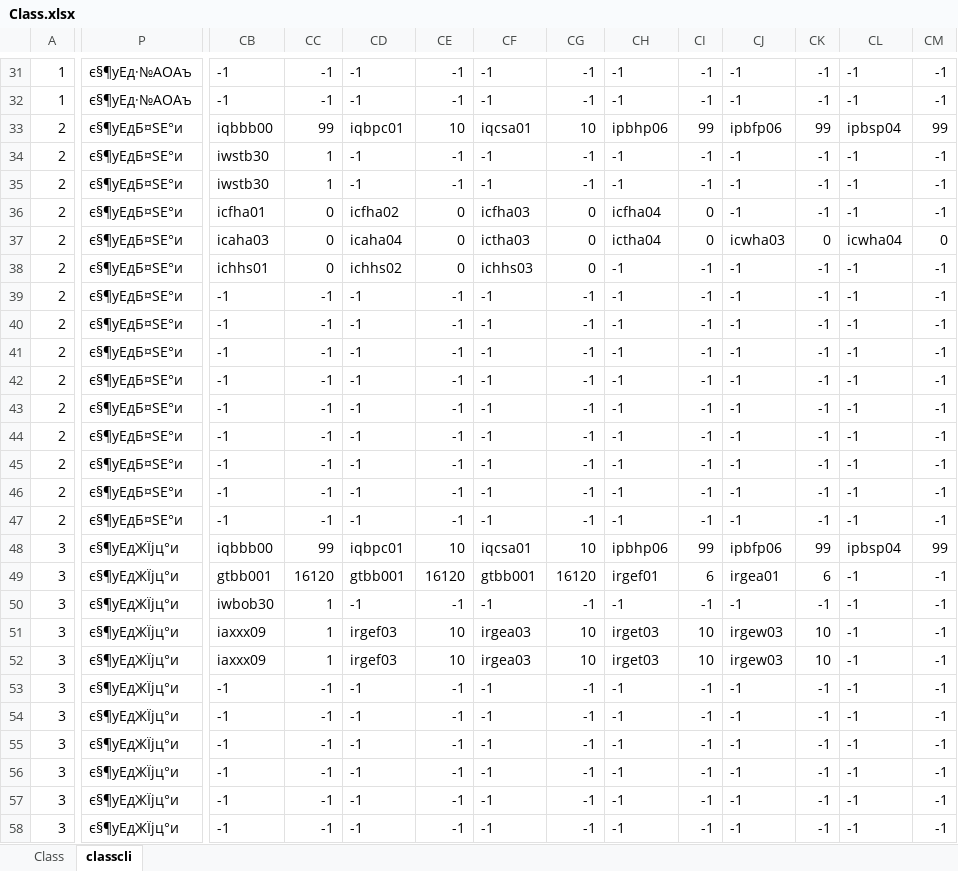
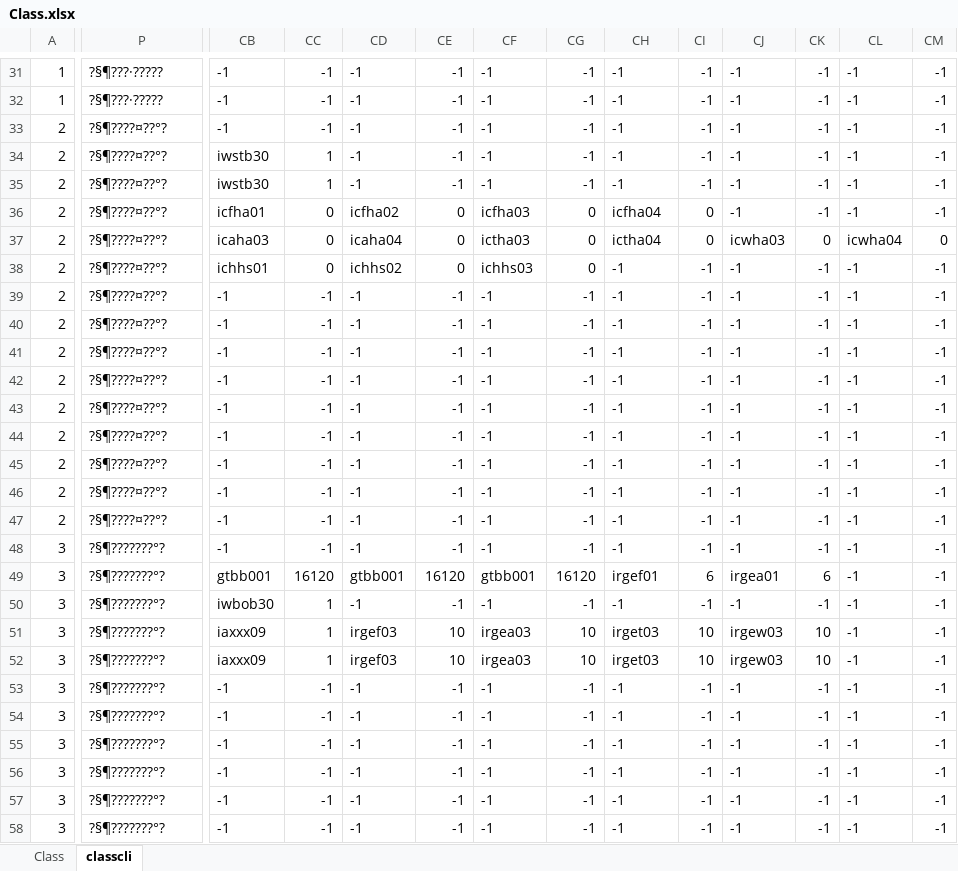
Before and after one commit to juangraydev/nexus-database, an Excel workbook: gu_in/Character.edf/Class.xlsx, sheet classcli, drawn as a sheet; only a part is shown, gaps mark what is left out; values as stored, in another font and other column widths than the file's, no borders; the diff covers the shown part only; the diff names each change by its address in the sheet, - before the commit and + after, or states it on an @@ line.

```diff
--- a/gu_in/Character.edf/Class.xlsx (sheet classcli)
+++ b/gu_in/Character.edf/Class.xlsx (sheet classcli)
-P31:P32: є§¶уЕд·№АОАъ
+P31:P32: ?§¶???·?????
-P33:P47: є§¶уЕдБ¤ЅЕ°и
+P33:P47: ?§¶????¤??°?
-CB33: iqbbb00
+CB33: -1
-CC33: 99
+CC33: -1
-CD33: iqbpc01
+CD33: -1
-CE33: 10
+CE33: -1
-CF33: iqcsa01
+CF33: -1
-CG33: 10
+CG33: -1
-CH33: ipbhp06
+CH33: -1
-CI33: 99
+CI33: -1
-CJ33: ipbfp06
+CJ33: -1
-CK33: 99
+CK33: -1
-CL33: ipbsp04
+CL33: -1
-CM33: 99
+CM33: -1
-P48:P58: є§¶уЕдЖЇјц°и
+P48:P58: ?§¶???????°?
-CB48: iqbbb00
+CB48: -1
-CC48: 99
+CC48: -1
-CD48: iqbpc01
+CD48: -1
-CE48: 10
+CE48: -1
-CF48: iqcsa01
+CF48: -1
-CG48: 10
+CG48: -1
-CH48: ipbhp06
+CH48: -1
-CI48: 99
+CI48: -1
-CJ48: ipbfp06
+CJ48: -1
-CK48: 99
+CK48: -1
-CL48: ipbsp04
+CL48: -1
-CM48: 99
+CM48: -1
```
Also changed, not shown: 295 edited cells elsewhere in this sheet, sheet Class, gu_in/SkillForce.edf/PotionItemEffect.xlsx, 9 other files.
